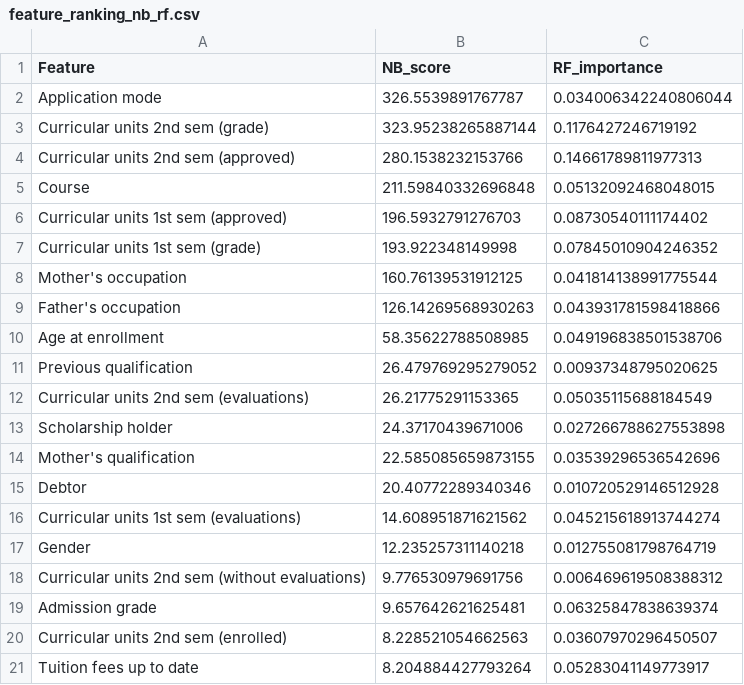
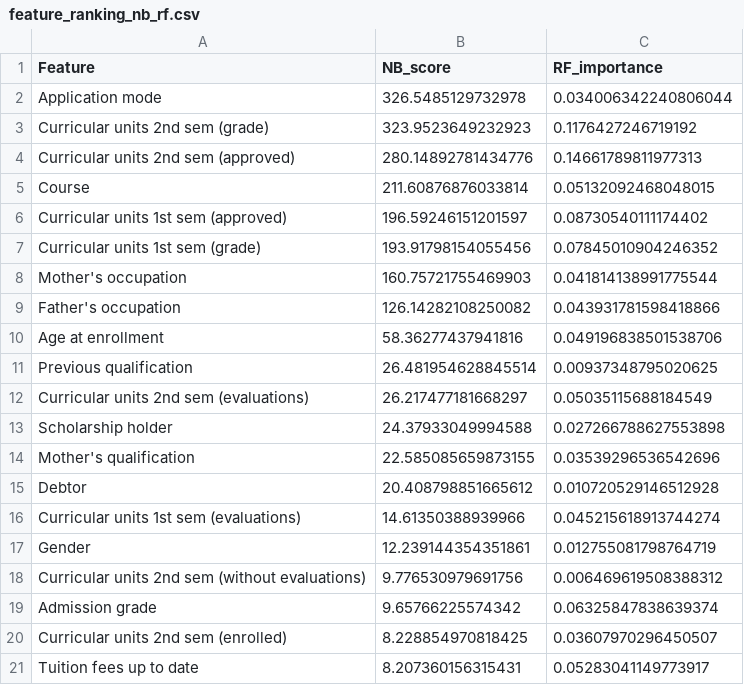
Before and after one commit to Anish-Narayan/hybrid-model, a CSV file: feature_ranking_nb_rf.csv, drawn as a sheet.

Commit message:
Updated features

```diff
--- a/feature_ranking_nb_rf.csv
+++ b/feature_ranking_nb_rf.csv
@@ -1,21 +1,21 @@
 Feature,NB_score,RF_importance
-Application mode,326.5539891767787,0.034006342240806044
-Curricular units 2nd sem (grade),323.95238265887144,0.1176427246719192
-Curricular units 2nd sem (approved),280.1538232153766,0.14661789811977313
-Course,211.59840332696848,0.05132092468048015
-Curricular units 1st sem (approved),196.5932791276703,0.08730540111174402
-Curricular units 1st sem (grade),193.922348149998,0.07845010904246352
-Mother's occupation,160.76139531912125,0.041814138991775544
-Father's occupation,126.14269568930263,0.043931781598418866
-Age at enrollment,58.35622788508985,0.049196838501538706
-Previous qualification,26.479769295279052,0.00937348795020625
-Curricular units 2nd sem (evaluations),26.21775291153365,0.05035115688184549
-Scholarship holder,24.37170439671006,0.027266788627553898
+Application mode,326.5485129732978,0.034006342240806044
+Curricular units 2nd sem (grade),323.9523649232923,0.1176427246719192
+Curricular units 2nd sem (approved),280.14892781434776,0.14661789811977313
+Course,211.60876876033814,0.05132092468048015
+Curricular units 1st sem (approved),196.59246151201597,0.08730540111174402
+Curricular units 1st sem (grade),193.91798154055456,0.07845010904246352
+Mother's occupation,160.75721755469903,0.041814138991775544
+Father's occupation,126.14282108250082,0.043931781598418866
+Age at enrollment,58.36277437941816,0.049196838501538706
+Previous qualification,26.481954628845514,0.00937348795020625
+Curricular units 2nd sem (evaluations),26.217477181668297,0.05035115688184549
+Scholarship holder,24.37933049994588,0.027266788627553898
 Mother's qualification,22.585085659873155,0.03539296536542696
-Debtor,20.40772289340346,0.010720529146512928
-Curricular units 1st sem (evaluations),14.608951871621562,0.045215618913744274
-Gender,12.235257311140218,0.012755081798764719
+Debtor,20.408798851665612,0.010720529146512928
+Curricular units 1st sem (evaluations),14.61350388939966,0.045215618913744274
+Gender,12.239144354351861,0.012755081798764719
 Curricular units 2nd sem (without evaluations),9.776530979691756,0.006469619508388312
-Admission grade,9.657642621625481,0.06325847838639374
-Curricular units 2nd sem (enrolled),8.228521054662563,0.03607970296450507
-Tuition fees up to date,8.204884427793264,0.05283041149773917
+Admission grade,9.65766225574342,0.06325847838639374
+Curricular units 2nd sem (enrolled),8.228854970818425,0.03607970296450507
+Tuition fees up to date,8.207360156315431,0.05283041149773917
```
